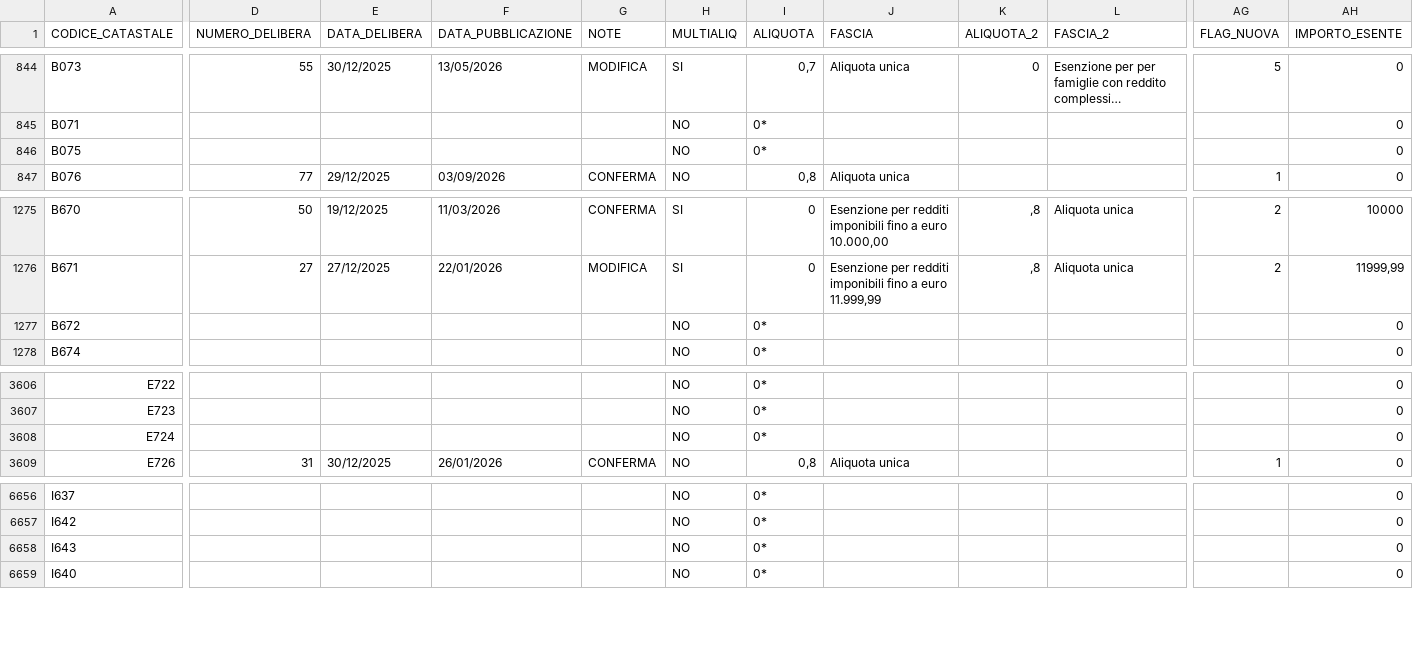
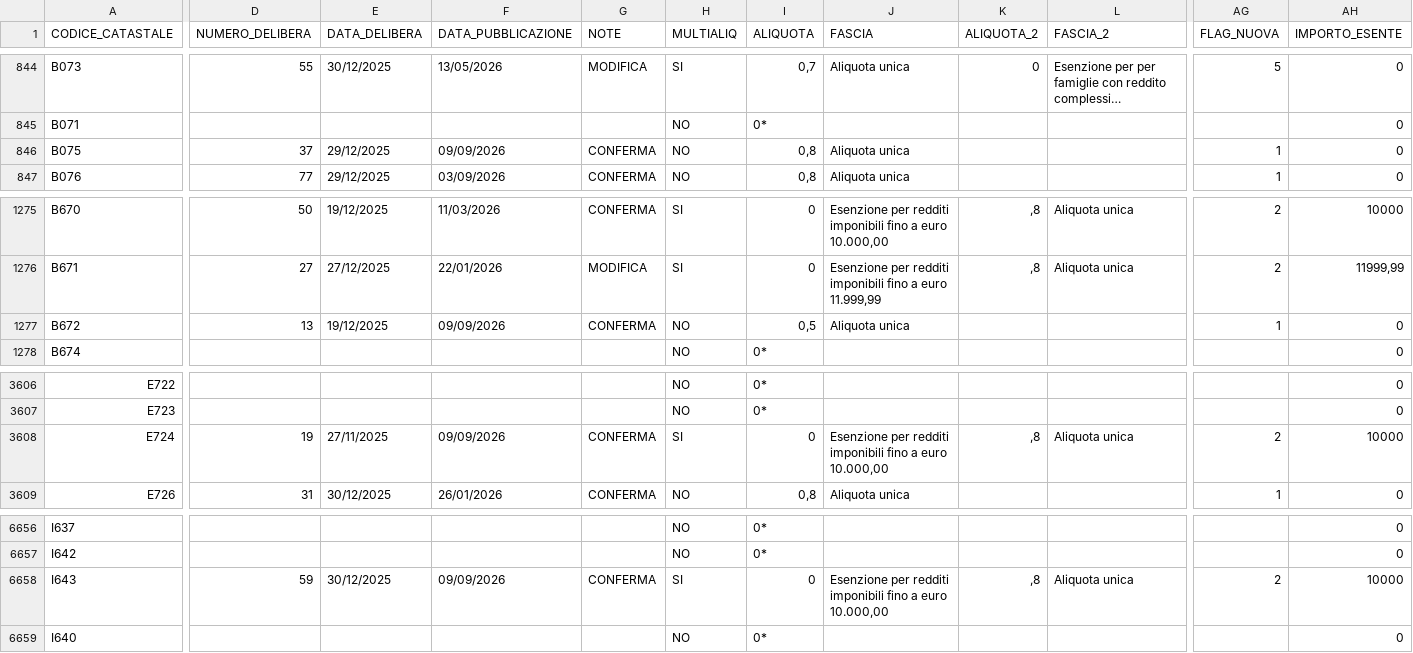
Before and after one commit to BernardoGiordano/stipendio.top, a CSV file: data/Add_comunale_irpef2026.csv, drawn as a sheet; only a part is shown, gaps mark what is left out; long unchanged cells end in …; the diff covers the shown part only; the diff names each change by its address in the sheet, - before the commit and + after, or states it on an @@ line.

Commit message:
chore: update addizionali comunali 2026-09-10

```diff
--- a/data/Add_comunale_irpef2026.csv
+++ b/data/Add_comunale_irpef2026.csv
-D846 (NUMERO_DELIBERA): (empty)
+D846 (NUMERO_DELIBERA): 37
-E846 (DATA_DELIBERA): (empty)
+E846 (DATA_DELIBERA): 29/12/2025
-F846 (DATA_PUBBLICAZIONE): (empty)
+F846 (DATA_PUBBLICAZIONE): 09/09/2026
-G846 (NOTE): (empty)
+G846 (NOTE): CONFERMA
-I846 (ALIQUOTA): 0*
+I846 (ALIQUOTA): 0,8
-J846 (FASCIA): (empty)
+J846 (FASCIA): Aliquota unica
-AG846 (FLAG_NUOVA): (empty)
+AG846 (FLAG_NUOVA): 1
-D1277 (NUMERO_DELIBERA): (empty)
+D1277 (NUMERO_DELIBERA): 13
-E1277 (DATA_DELIBERA): (empty)
+E1277 (DATA_DELIBERA): 19/12/2025
-F1277 (DATA_PUBBLICAZIONE): (empty)
+F1277 (DATA_PUBBLICAZIONE): 09/09/2026
-G1277 (NOTE): (empty)
+G1277 (NOTE): CONFERMA
-I1277 (ALIQUOTA): 0*
+I1277 (ALIQUOTA): 0,5
-J1277 (FASCIA): (empty)
+J1277 (FASCIA): Aliquota unica
-AG1277 (FLAG_NUOVA): (empty)
+AG1277 (FLAG_NUOVA): 1
-D3608 (NUMERO_DELIBERA): (empty)
+D3608 (NUMERO_DELIBERA): 19
-E3608 (DATA_DELIBERA): (empty)
+E3608 (DATA_DELIBERA): 27/11/2025
-F3608 (DATA_PUBBLICAZIONE): (empty)
+F3608 (DATA_PUBBLICAZIONE): 09/09/2026
-G3608 (NOTE): (empty)
+G3608 (NOTE): CONFERMA
-H3608 (MULTIALIQ): NO
+H3608 (MULTIALIQ): SI
-I3608 (ALIQUOTA): 0*
+I3608 (ALIQUOTA): 0
-J3608 (FASCIA): (empty)
+J3608 (FASCIA): Esenzione per redditi imponibili fino a euro 10.000,00
-K3608 (ALIQUOTA_2): (empty)
+K3608 (ALIQUOTA_2): ,8
-L3608 (FASCIA_2): (empty)
+L3608 (FASCIA_2): Aliquota unica
-AG3608 (FLAG_NUOVA): (empty)
+AG3608 (FLAG_NUOVA): 2
-AH3608 (IMPORTO_ESENTE): 0
+AH3608 (IMPORTO_ESENTE): 10000
-D6658 (NUMERO_DELIBERA): (empty)
+D6658 (NUMERO_DELIBERA): 59
-E6658 (DATA_DELIBERA): (empty)
+E6658 (DATA_DELIBERA): 30/12/2025
-F6658 (DATA_PUBBLICAZIONE): (empty)
+F6658 (DATA_PUBBLICAZIONE): 09/09/2026
-G6658 (NOTE): (empty)
+G6658 (NOTE): CONFERMA
-H6658 (MULTIALIQ): NO
+H6658 (MULTIALIQ): SI
-I6658 (ALIQUOTA): 0*
+I6658 (ALIQUOTA): 0
-J6658 (FASCIA): (empty)
+J6658 (FASCIA): Esenzione per redditi imponibili fino a euro 10.000,00
-K6658 (ALIQUOTA_2): (empty)
+K6658 (ALIQUOTA_2): ,8
-L6658 (FASCIA_2): (empty)
+L6658 (FASCIA_2): Aliquota unica
-AG6658 (FLAG_NUOVA): (empty)
+AG6658 (FLAG_NUOVA): 2
-AH6658 (IMPORTO_ESENTE): 0
+AH6658 (IMPORTO_ESENTE): 10000
```
Also changed, not shown: 3 moved rows and 35 edited cells elsewhere in this file.
